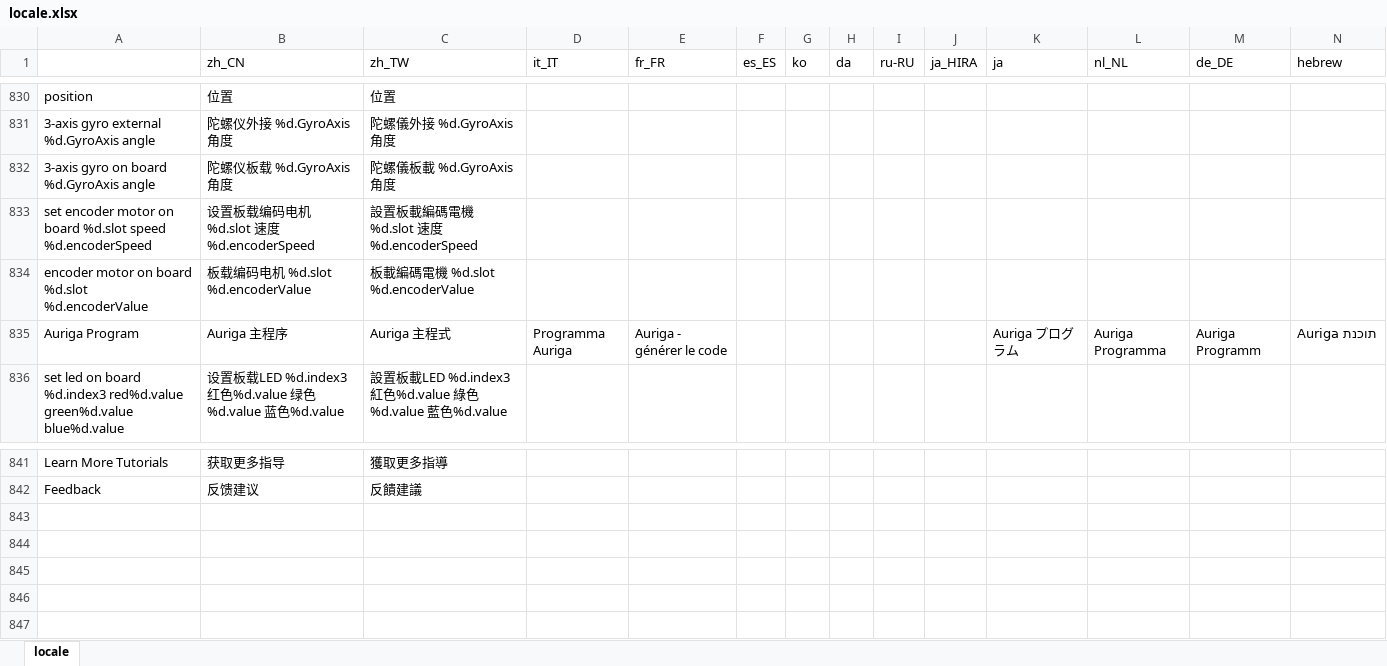
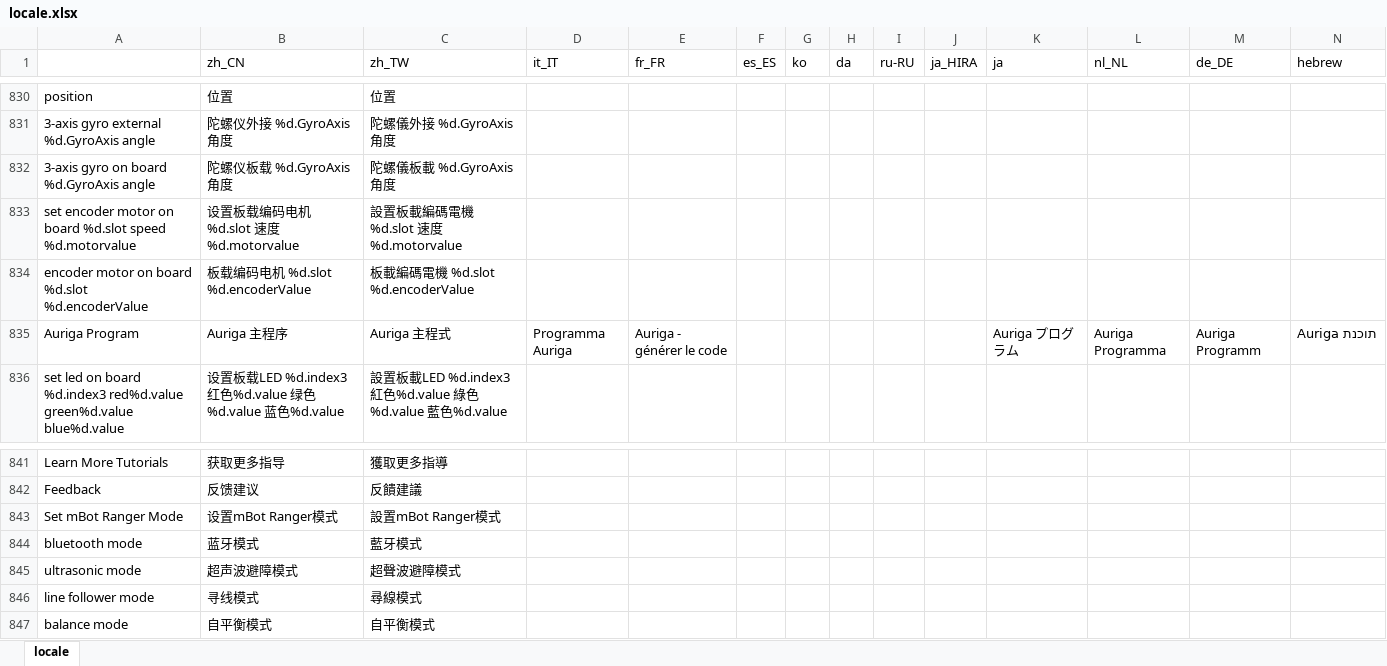
Before and after one commit to Makeblock-official/mBlock, an Excel workbook: src/locale/locale.xlsx, sheet locale, drawn as a sheet; only a part is shown, gaps mark what is left out; values as stored, in another font and other column widths than the file's, no borders; removed rows and columns are numbered as before the commit, all else as after; rows hold the shown columns only; the diff names each change by its address in the sheet, - before the commit and + after, or states it on an @@ line.

```diff
--- a/src/locale/locale.xlsx (sheet locale)
+++ b/src/locale/locale.xlsx (sheet locale)
-row 833: set encoder motor on board %d.slot speed %d.encoderSpeed | 设置板载编码电机 %d.slot 速度 %d.encoderSpeed | 設置板載編碼電機 %d.slot 速度 %d.encoderSpeed
+row 833: set encoder motor on board %d.slot speed %d.motorvalue | 设置板载编码电机 %d.slot 速度 %d.motorvalue | 設置板載編碼電機 %d.slot 速度 %d.motorvalue
+row 843: Set mBot Ranger Mode | 设置mBot Ranger模式 | 設置mBot Ranger模式
+row 844: bluetooth mode | 蓝牙模式 | 藍牙模式
+row 845: ultrasonic mode | 超声波避障模式 | 超聲波避障模式
+row 846: line follower mode | 寻线模式 | 尋線模式
+row 847: balance mode | 自平衡模式 | 自平衡模式
```
Also changed, not shown: 8 other files.
